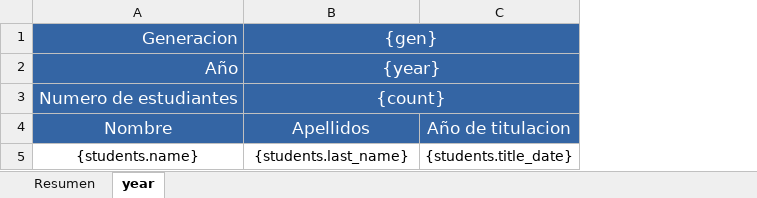
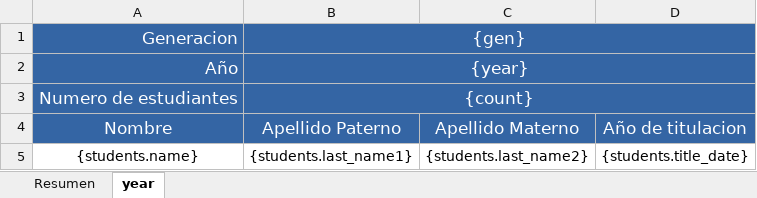
Before and after one commit to Miwi64/Sistema-CT, an Excel workbook: frontend-next/public/templates/gob_template.xlsx, sheet year, drawn as a sheet; values as stored, in another font and other column widths than the file's, no borders; the diff names each change by its address in the sheet, - before the commit and + after, or states it on an @@ line.

```diff
--- a/frontend-next/public/templates/gob_template.xlsx (sheet year)
+++ b/frontend-next/public/templates/gob_template.xlsx (sheet year)
+column C (Apellido Materno), row 5: {students.last_name2}
-B4: Apellidos
+B4: Apellido Paterno
-B5 (Apellido Paterno): {students.last_name}
+B5 (Apellido Paterno): {students.last_name1}
```
Also changed, not shown: frontend-next/public/templates/est911_template.xlsx, 4 other files.
